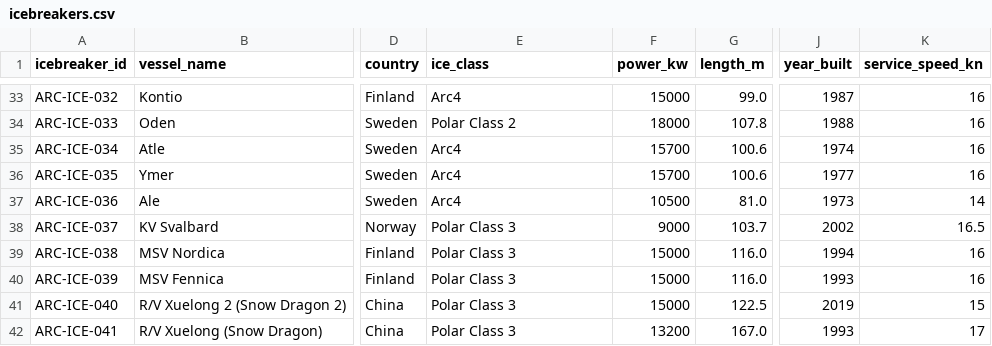
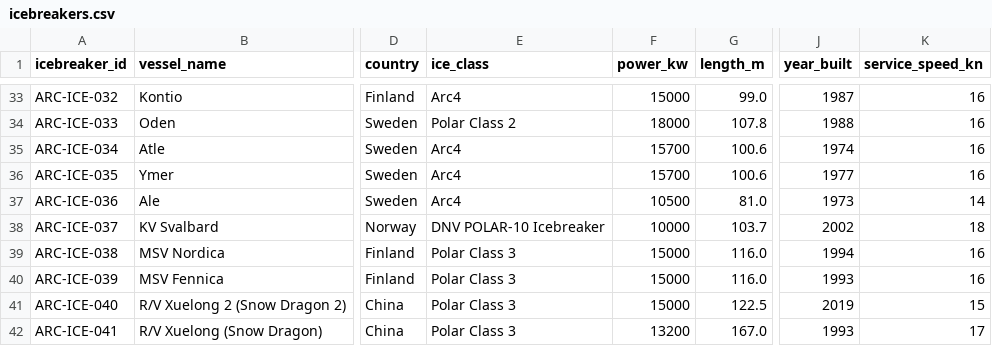
Before and after one commit to International-Arctic/ArcticTradeLanes-Dataset, a CSV file: icebreakers.csv, drawn as a sheet; only a part is shown, gaps mark what is left out; the diff names each change by its address in the sheet, - before the commit and + after, or states it on an @@ line.

Commit message:
data(icebreakers): ARC-ICE-037 KV Svalbard ice class DNV POLAR-10, propulsion 10,000 kW, speed 18 kn per Forsvaret and delivery report (metadata-only, no geometry)

```diff
--- a/icebreakers.csv
+++ b/icebreakers.csv
-E38 (ice_class): Polar Class 3
+E38 (ice_class): DNV POLAR-10 Icebreaker
-F38 (power_kw): 9000
+F38 (power_kw): 10000
-K38 (service_speed_kn): 16.5
+K38 (service_speed_kn): 18
```
Also changed, not shown: 1 other file.
